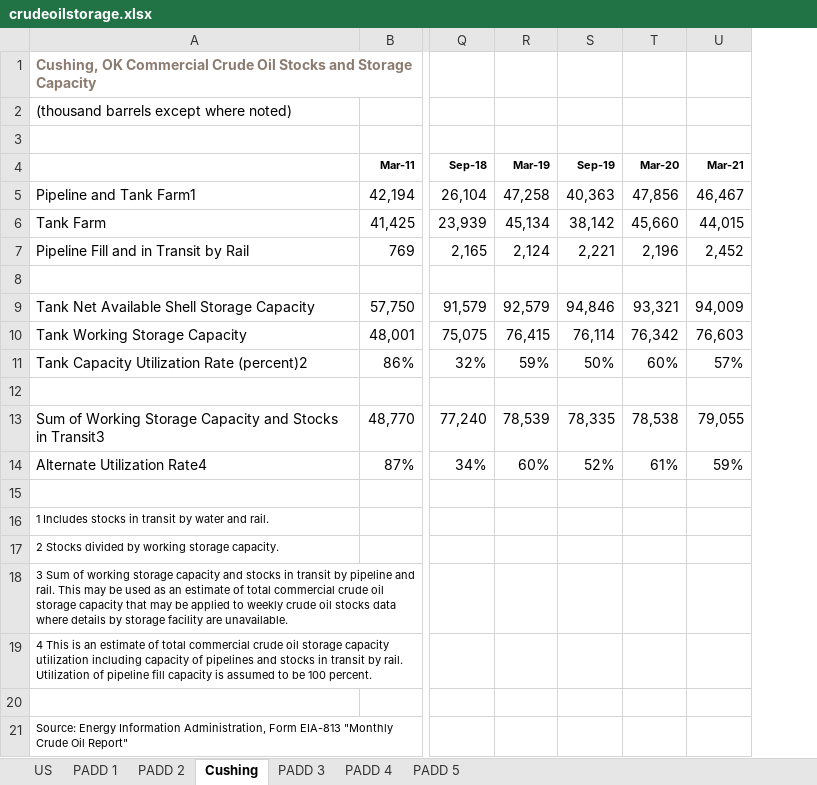
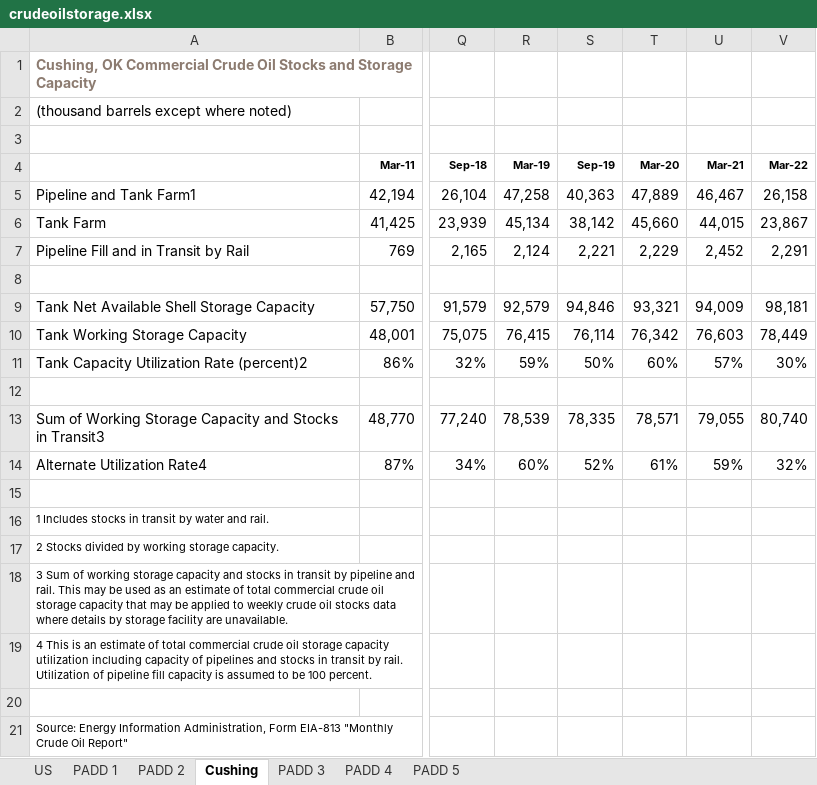
Before and after one commit to risktoollib/RTL, an Excel workbook: data-raw/crudeoilstorage.xlsx, sheet Cushing, drawn as a sheet; only a part is shown, gaps mark what is left out; values as stored, in another font and other column widths than the file's, no borders; the diff names each change by its address in the sheet, - before the commit and + after, or states it on an @@ line.

```diff
--- a/data-raw/crudeoilstorage.xlsx (sheet Cushing)
+++ b/data-raw/crudeoilstorage.xlsx (sheet Cushing)
+column V (Mar-22), rows 5-14: 26,158 | 23,867 | 2,291 |  | 98,181 | 78,449 | 30% |  | 80,740 | 32%
-T5 (Mar-20): 47,856
+T5 (Mar-20): 47,889
-T7 (Mar-20): 2,196
+T7 (Mar-20): 2,229
-T13 (Mar-20): 78,538
+T13 (Mar-20): 78,571
```
Also changed, not shown: sheet PADD 2, sheet US, sheet PADD 4, sheet PADD 1, sheet PADD 3, sheet PADD 5, formulas that keep their value, 4 other files.
